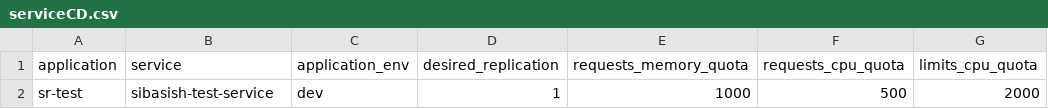
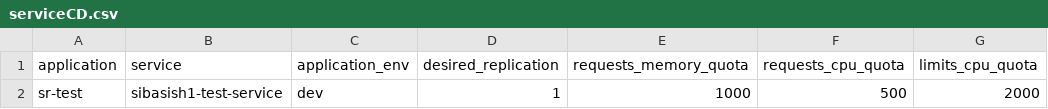
Before and after one commit to sibasish-satapathy-ops/bp-pipeline, a CSV file: sr-test/serviceCD.csv, drawn as a sheet; only a part is shown; the diff names each change by its address in the sheet, - before the commit and + after, or states it on an @@ line.

Commit message:
Update serviceCD.csv

```diff
--- a/sr-test/serviceCD.csv
+++ b/sr-test/serviceCD.csv
-B2 (service): sibasish-test-service
+B2 (service): sibasish1-test-service
```
